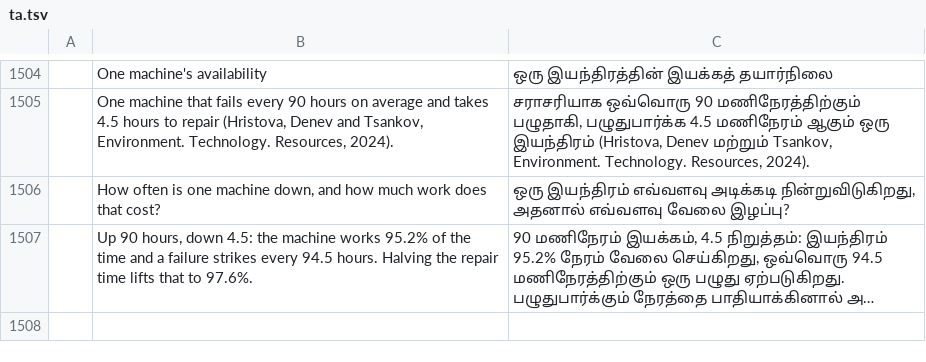
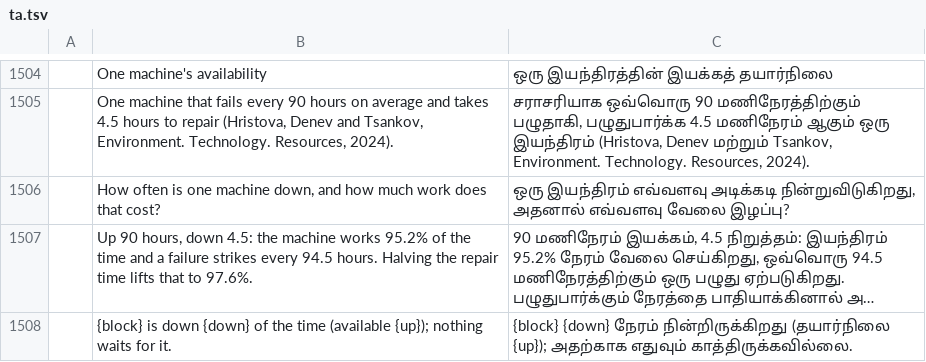
Before and after one commit to helenkwok/StochCraft, a TSV file: i18n/ta.tsv, drawn as a sheet; only a part is shown, gaps mark what is left out; long unchanged cells end in …; the diff names each change by its address in the sheet, - before the commit and + after, or states it on an @@ line.

Commit message:
Results where only a machine's downtime matters: a finding, a second chart, and a last axis label that fits
- The finding says how much of the time the machine is down, not that it limits the flow with
  nothing waiting, when availability leads the results; every other finding is unchanged.
- The second chart is each block's utilisation when the queue is 0 at every time recorded.
- The last time label of the over-the-run chart ends at the plot's edge, not centred on it, so a
  long label such as 100,000 h is not cut off.
- A row for the finding in every catalog.

```diff
--- a/i18n/ta.tsv
+++ b/i18n/ta.tsv
+row 1508:  | {block} is down {down} of the time (available {up}); nothing waits for it. | {block} {down} நேரம் நின்றிருக்கிறது (தயார்நிலை {up}); அதற்காக எதுவும் காத்திருக்கவில்லை.
```
Also changed, not shown: i18n/bn.tsv, i18n/el.tsv, 45 other files.
